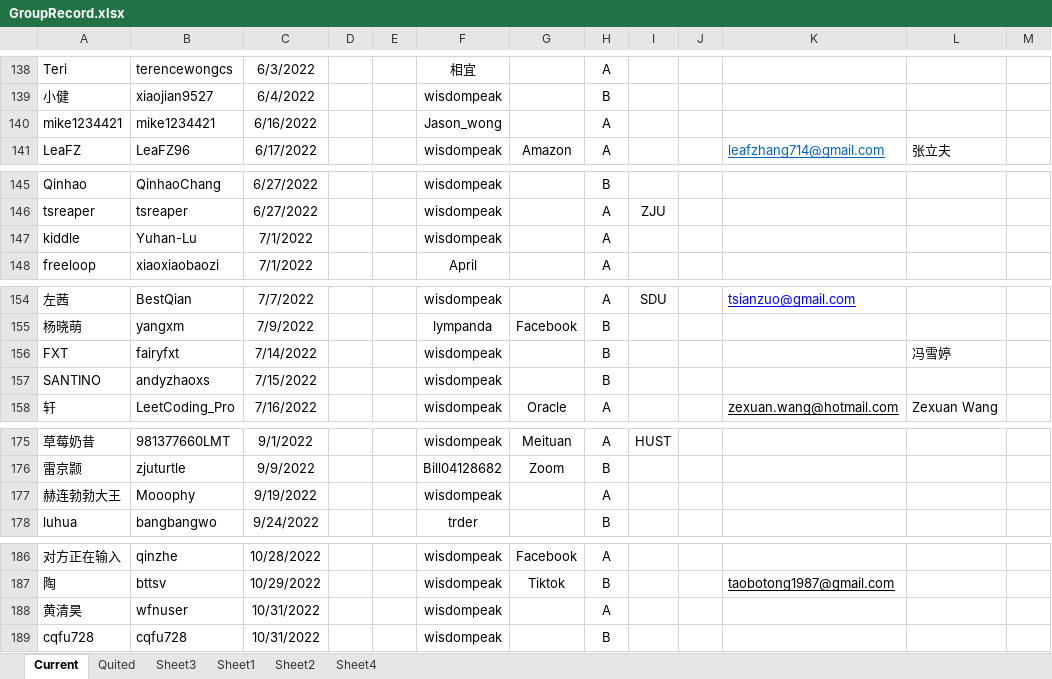
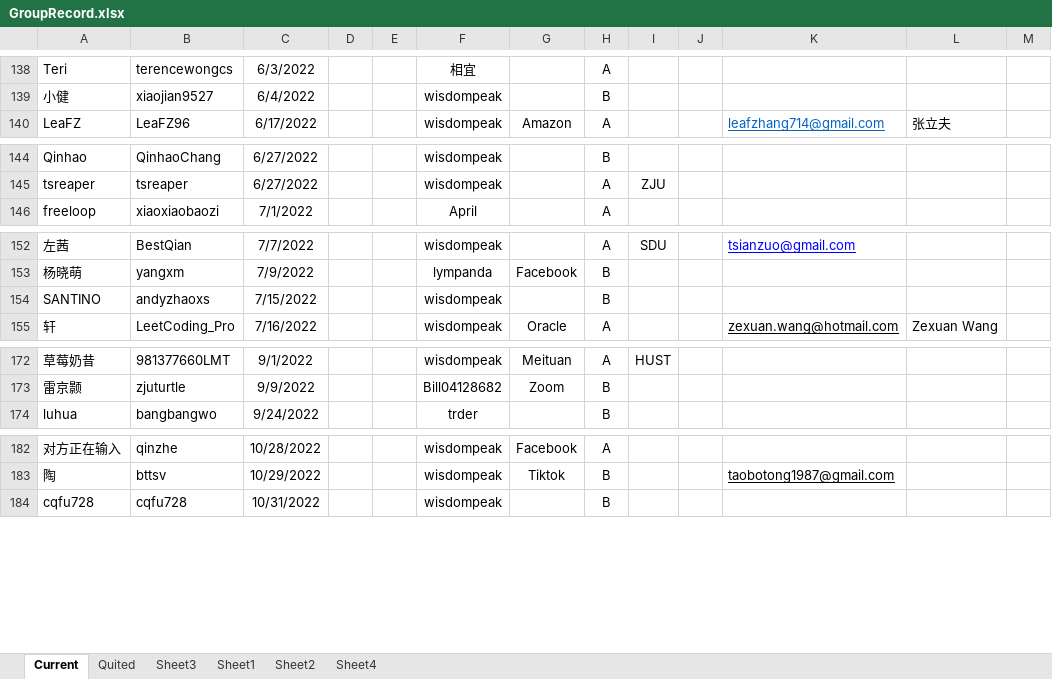
Before and after one commit to wisdompeak/lc-score-board, an Excel workbook: generateEXCEL/Data/Members/GroupRecord.xlsx, sheet Current, drawn as a sheet; only a part is shown, gaps mark what is left out; values as stored, in another font and other column widths than the file's, no borders; the diff names each change by its address in the sheet, - before the commit and + after, or states it on an @@ line.

```diff
--- a/generateEXCEL/Data/Members/GroupRecord.xlsx (sheet Current)
+++ b/generateEXCEL/Data/Members/GroupRecord.xlsx (sheet Current)
-row 140: mike1234421 | mike1234421 | 6/16/2022 |  |  | Jason_wong |  | A
-row 147: kiddle | Yuhan-Lu | 7/1/2022 |  |  | wisdompeak |  | A
-row 156: FXT | fairyfxt | 7/14/2022 |  |  | wisdompeak |  | B |  |  |  | 冯雪婷
-row 177: 赫连勃勃大王 | Mooophy | 9/19/2022 |  |  | wisdompeak |  | A
-row 188: 黄清昊 | wfnuser | 10/31/2022 |  |  | wisdompeak |  | A
```
Also changed, not shown: sheet Quited, generateEXCEL/graduates.xlsx, generateEXCEL/index.xlsx, 17 other files.
